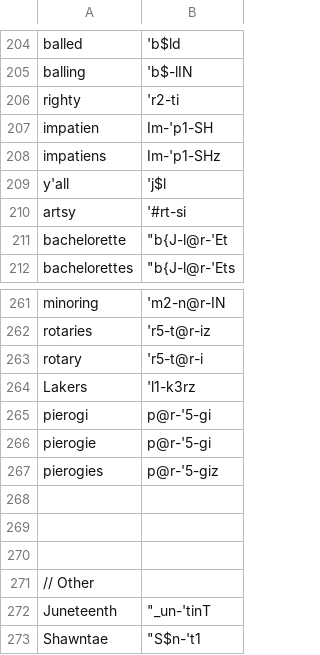
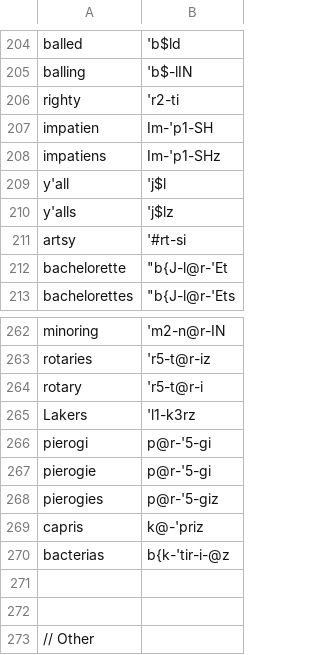
Before and after one commit to djvill/APLS, a CSV file: files/custom-dictionary/APLS-dict.csv, drawn as a sheet; only a part is shown, gaps mark what is left out; the shorter side is filled out with more unchanged rows.

Commit message:
updated entries

```diff
--- a/files/custom-dictionary/APLS-dict.csv
+++ b/files/custom-dictionary/APLS-dict.csv
@@ -209,2 +209,3 @@ impatiens,Im-'p1-SHz
 y'all,'j$l
+y'alls,'j$lz
 artsy,'#rt-si
@@ -267,3 +268,4 @@ pierogie,p@r-'5-gi
 pierogies,p@r-'5-giz
-
+capris,k@-'priz
+bacterias,b{k-'tir-i-@z
 
```
Also changed, not shown: 2 other files.
